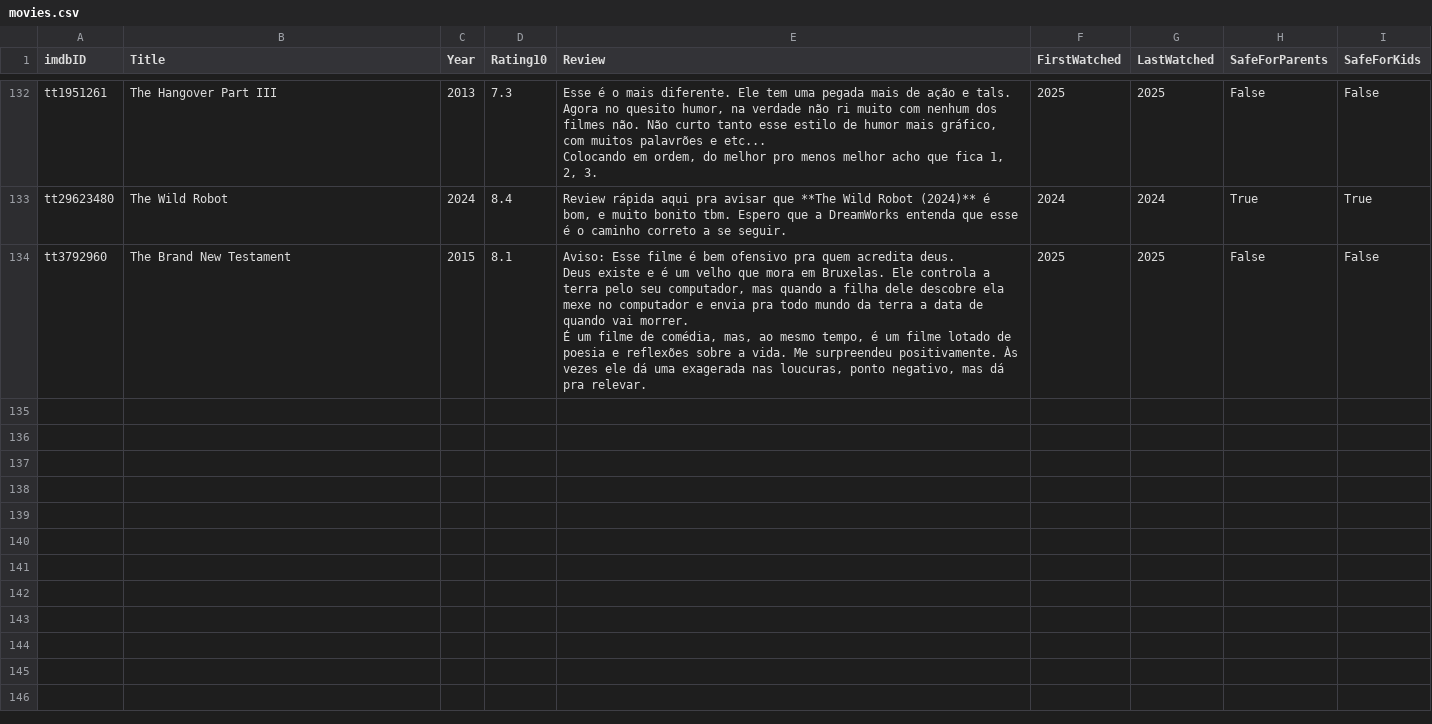
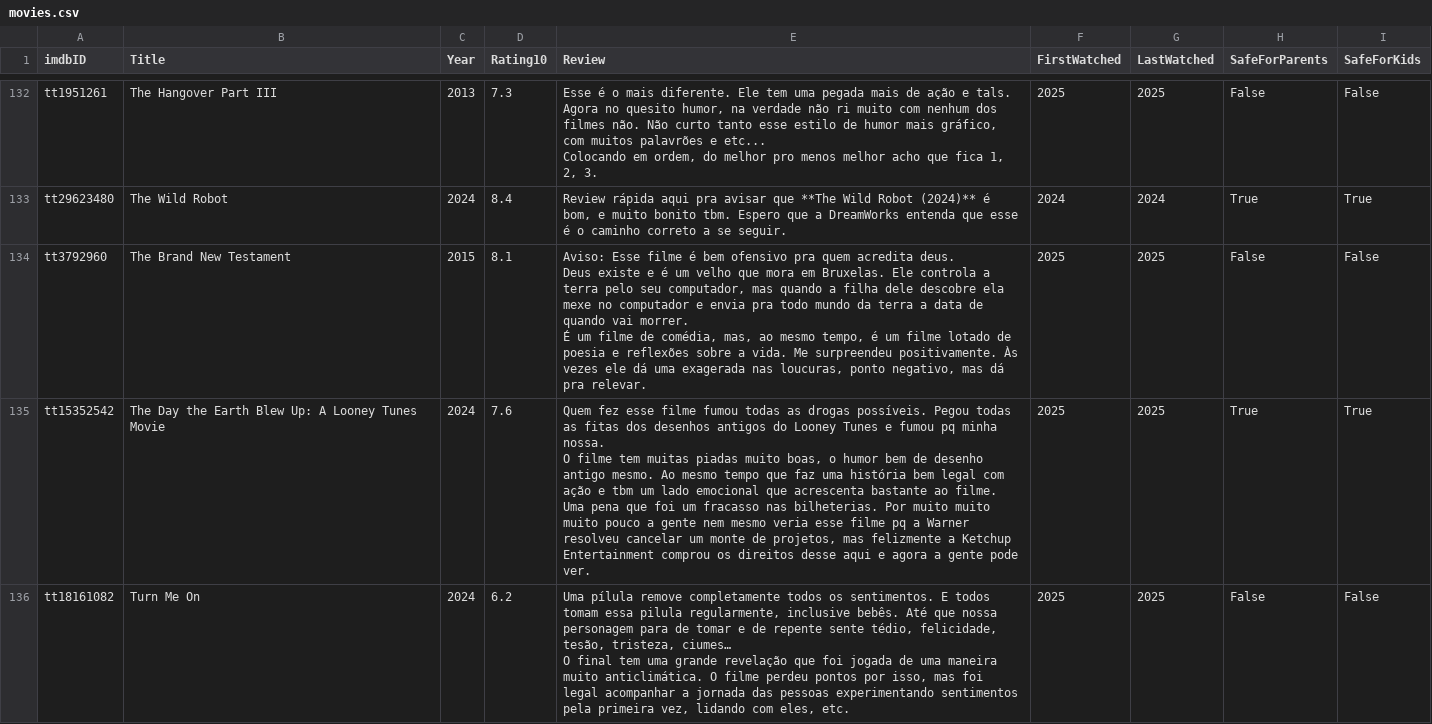
Before and after one commit to silash35/media-log, a CSV file: database/movies.csv, drawn as a sheet; only a part is shown, gaps mark what is left out; ↵ is a line break in a cell; the diff covers the shown part only; the diff names each change by its address in the sheet, - before the commit and + after, or states it on an @@ line.

Commit message:
Add new movies: "The Day the Earth Blew Up: A Looney Tunes Movie", "Turn Me On", "Venom: The Last Dance", "Dog Man", "The Rocky Horror Picture Show" and "Wicked"

```diff
--- a/database/movies.csv
+++ b/database/movies.csv
+row 135: tt15352542 | The Day the Earth Blew Up: A Looney Tunes Movie | 2024 | 7.6 | Quem fez esse filme fumou todas as drogas possíveis. Pegou todas as fitas dos desenhos antigos do Looney Tunes e fumou pq minha nossa. ↵ O filme tem muitas piadas muito boas, o humor bem de desenho antigo mesmo. Ao mesmo tempo que faz uma história bem legal com ação e tbm um lado emocional que acrescenta bastante ao filme. ↵ Uma pena que foi um fracasso nas bilheterias. Por muito muito muito pouco a gente nem mesmo veria esse filme pq a Warner resolveu cancelar um monte de projetos, mas felizmente a Ketchup Entertainment comprou os direitos desse aqui e agora a gente pode ver. | 2025 | 2025 | True | True
+row 136: tt18161082 | Turn Me On | 2024 | 6.2 | Uma pílula remove completamente todos os sentimentos. E todos tomam essa pilula regularmente, inclusive bebês. Até que nossa personagem para de tomar e de repente sente tédio, felicidade, tesão, tristeza, ciumes… ↵ O final tem uma grande revelação que foi jogada de uma maneira muito anticlimática. O filme perdeu pontos por isso, mas foi legal acompanhar a jornada das pessoas experimentando sentimentos pela primeira vez, lidando com eles, etc. | 2025 | 2025 | False | False
```
Also changed, not shown: 4 added rows elsewhere in this file, 1 other file.
